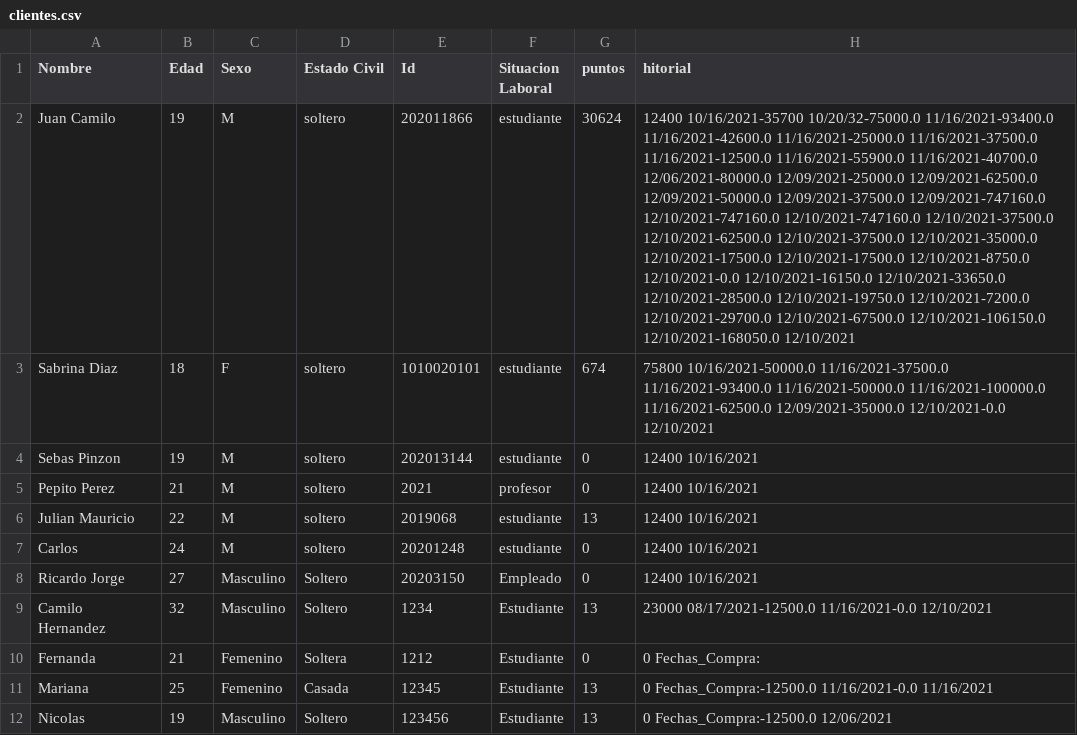
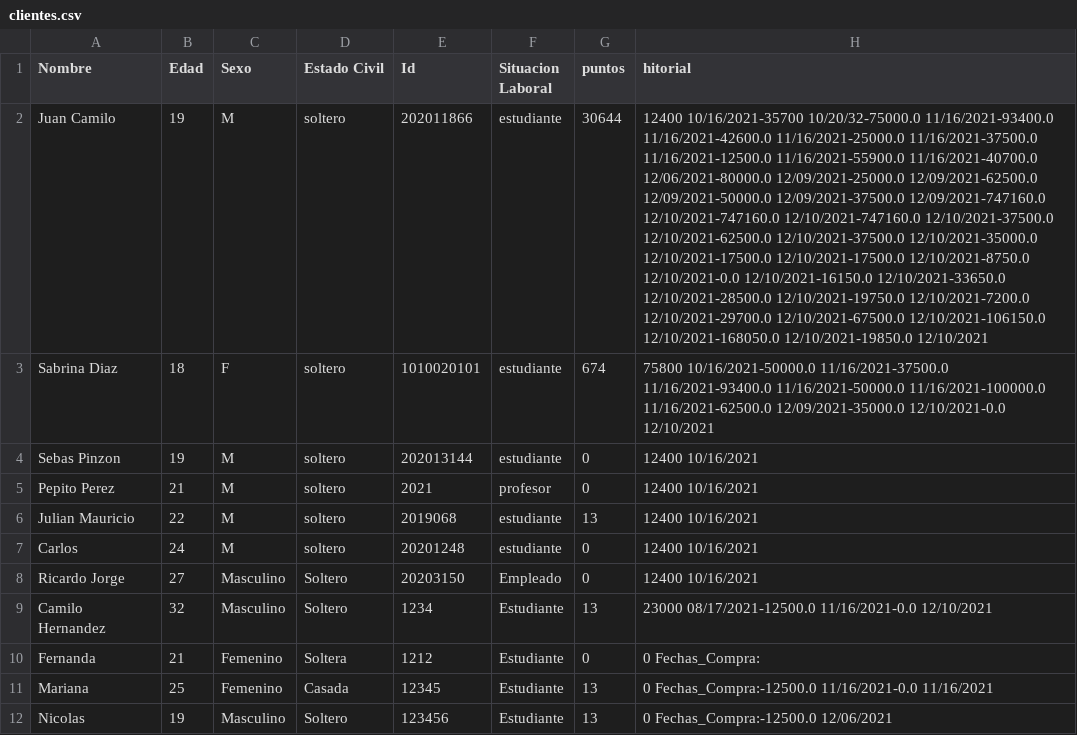
Before and after one commit to camilolcoder/SuperMercado, a CSV file: src/DataBase/clientes.csv, drawn as a sheet; the diff names each change by its address in the sheet, - before the commit and + after, or states it on an @@ line.

```diff
--- a/src/DataBase/clientes.csv
+++ b/src/DataBase/clientes.csv
-G2 (puntos): 30624
+G2 (puntos): 30644
-H2 (hitorial): …12/10/2021-106150.0 12/10/2021-168050.0 12/10/2021
+H2 (hitorial): …12/10/2021-106150.0 12/10/2021-168050.0 12/10/2021-19850.0 12/10/2021
```
Also changed, not shown: src/DataBase/facturas.csv, src/DataBase/lotes.csv, 6 other files.
